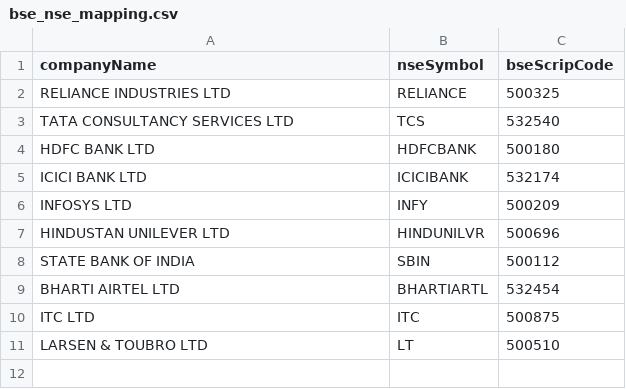
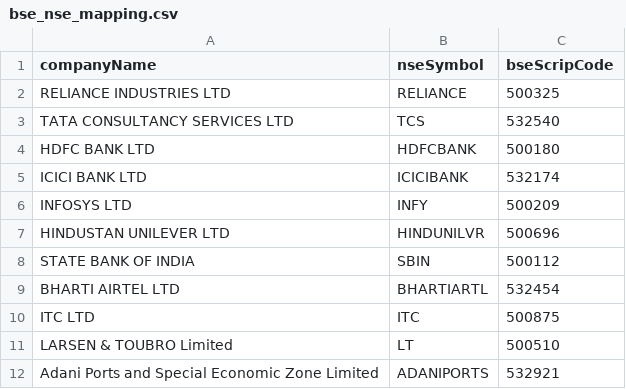
Before and after one commit to Kartik0427/s.m, a CSV file: bse_nse_mapping.csv, drawn as a sheet.

Commit message:
ltd to limited

```diff
--- a/bse_nse_mapping.csv
+++ b/bse_nse_mapping.csv
@@ -10,2 +10,3 @@ BHARTI AIRTEL LTD,BHARTIARTL,532454
 ITC LTD,ITC,500875
-LARSEN & TOUBRO LTD,LT,500510
+LARSEN & TOUBRO Limited,LT,500510
+Adani Ports and Special Economic Zone Limited,ADANIPORTS,532921
```
